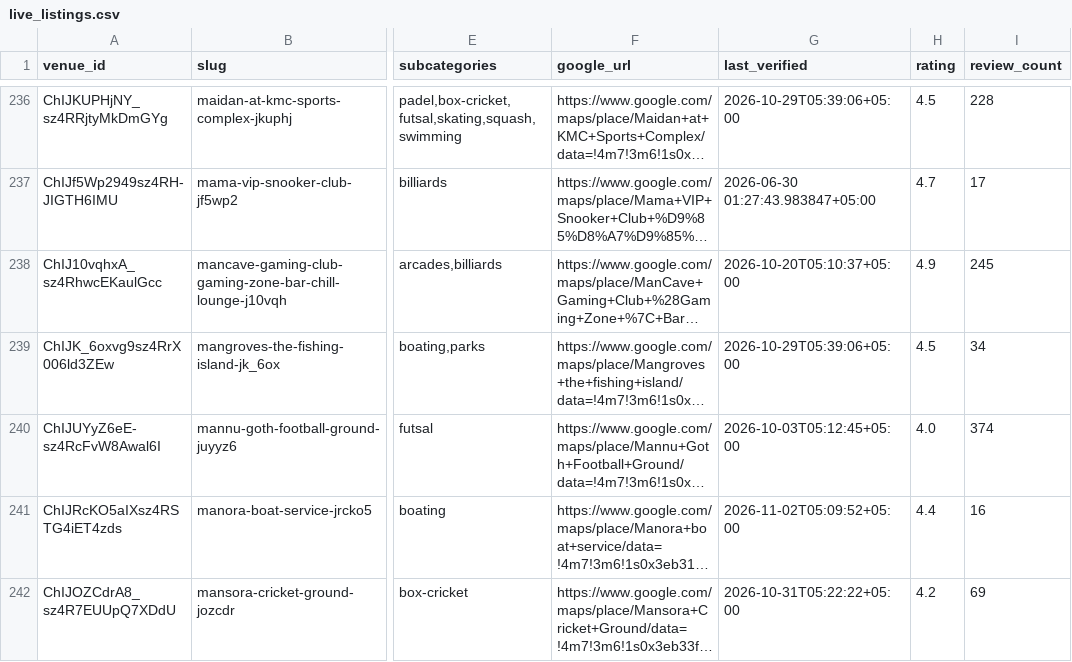
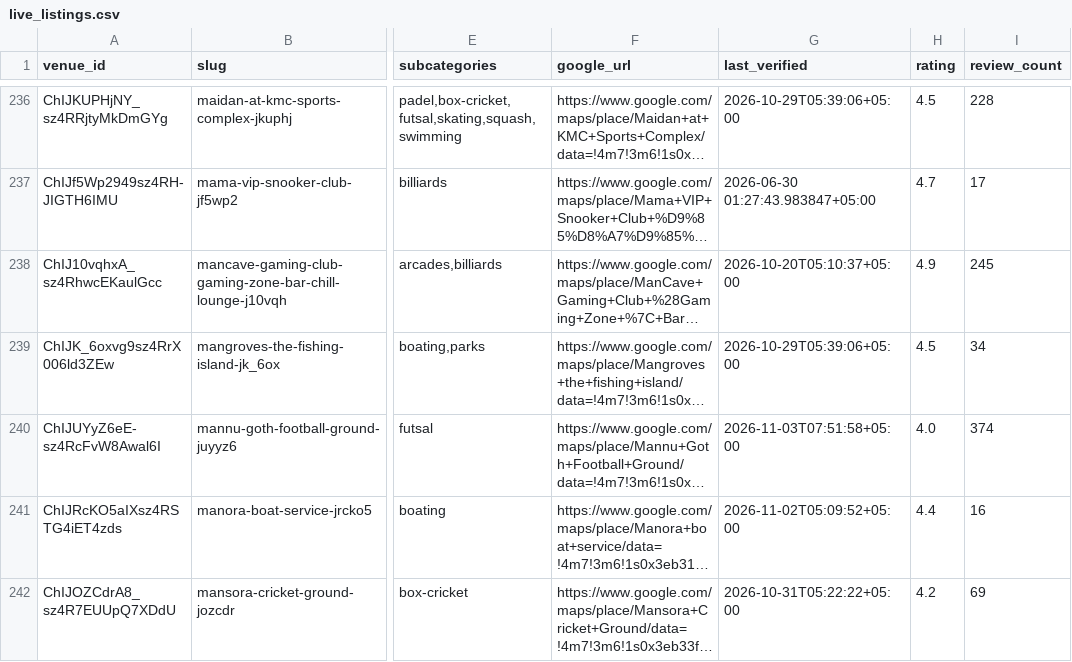
Before and after one commit to hassanraza04/niklo, a CSV file: data/live_listings.csv, drawn as a sheet; only a part is shown, gaps mark what is left out; long unchanged cells end in …; the diff covers the shown part only; the diff names each change by its address in the sheet, - before the commit and + after, or states it on an @@ line.

```diff
--- a/data/live_listings.csv
+++ b/data/live_listings.csv
-G240 (last_verified): 2026-10-03T05:12:45+05:00
+G240 (last_verified): 2026-11-03T07:51:58+05:00
```
Also changed, not shown: 25 edited cells elsewhere in this file, 3 other files.
